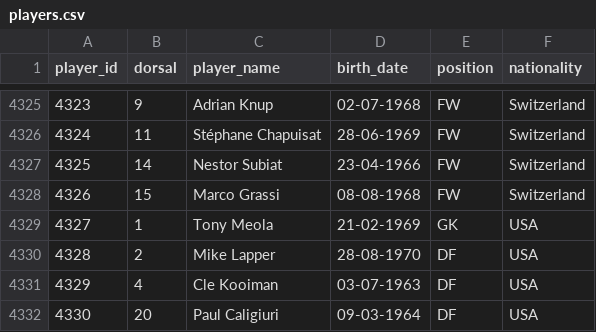
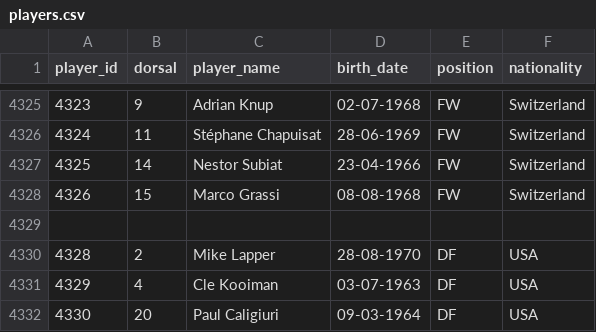
Before and after one commit to rbetis35/mundiales-futbol-datos, a CSV file: WorldCups/players/players.csv, drawn as a sheet; only a part is shown, gaps mark what is left out; the diff names each change by its address in the sheet, - before the commit and + after, or states it on an @@ line.

Commit message:
Update players.csv

```diff
--- a/WorldCups/players/players.csv
+++ b/WorldCups/players/players.csv
-row 4329: 4327 | 1 | Tony Meola | 21-02-1969 | GK | USA
+row 4329: (empty)
```
